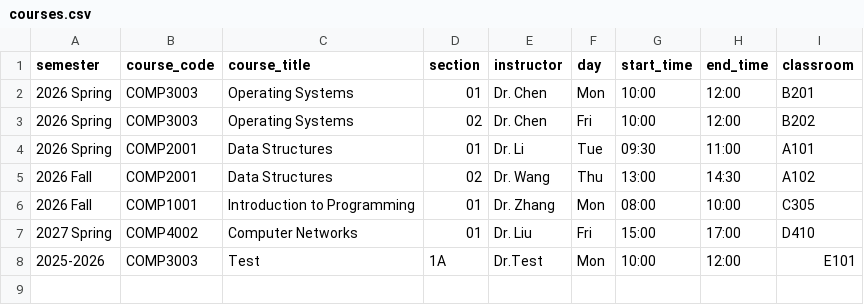
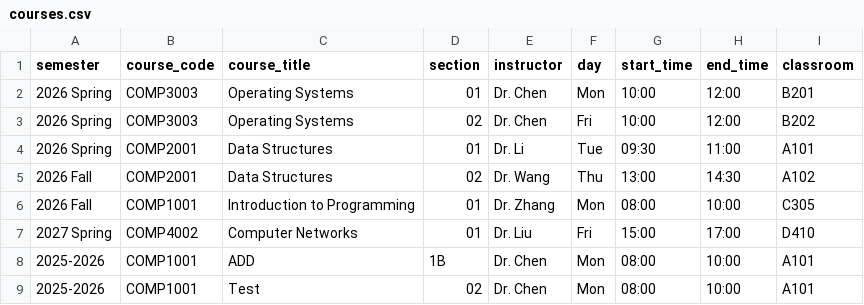
Before and after one commit to Fijohak/DCN_assignment2, a CSV file: database/courses.csv, drawn as a sheet.

```diff
--- a/database/courses.csv
+++ b/database/courses.csv
@@ -7,2 +7,3 @@ semester,course_code,course_title,section,instructor,day,start_time,end_time,cla
 2027 Spring,COMP4002,Computer Networks,01,Dr. Liu,Fri,15:00,17:00,D410
-2025-2026,COMP3003,Test,1A,Dr.Test,Mon,10:00,12:00,E101
+2025-2026,COMP1001,ADD,1B,Dr. Chen,Mon,08:00,10:00,A101
+2025-2026,COMP1001,Test,02,Dr. Chen,Mon,08:00,10:00,A101
```
Also changed, not shown: 8 other files.
